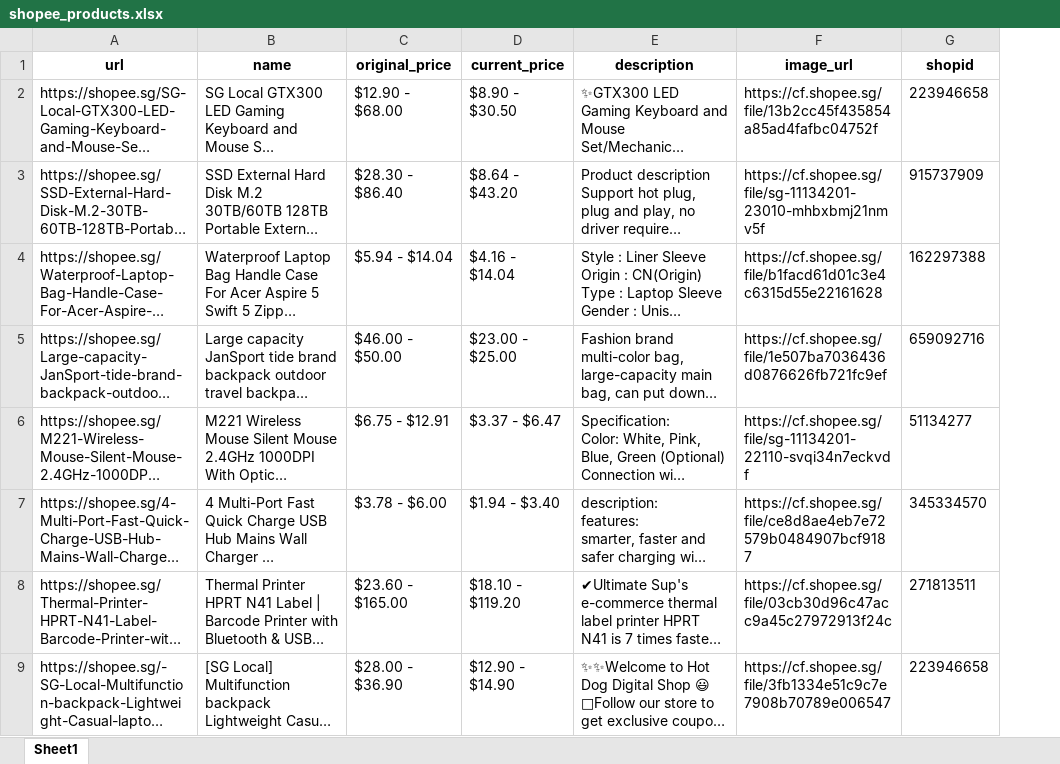
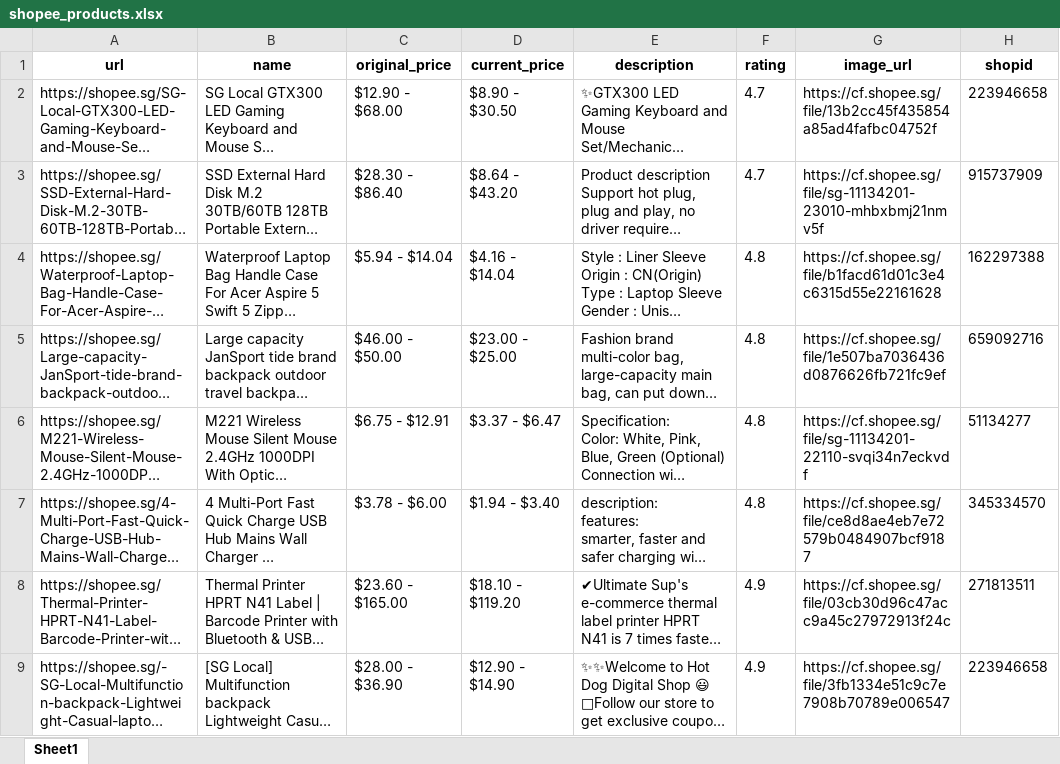
Before and after one commit to gregoryong16/CZ4034_IR, an Excel workbook: Crawling/data/shopee_products.xlsx, sheet Sheet1, drawn as a sheet; only a part is shown; long unchanged cells end in …; values as stored, in another font and other column widths than the file's, no borders; the diff names each change by its address in the sheet, - before the commit and + after, or states it on an @@ line.

Commit message:
Add rating column to shopee_products.xlsx

```diff
--- a/Crawling/data/shopee_products.xlsx (sheet Sheet1)
+++ b/Crawling/data/shopee_products.xlsx (sheet Sheet1)
+column F (rating), rows 2-9: 4.7 | 4.7 | 4.8 | 4.8 | 4.8 | 4.8 | 4.9 | 4.9
```
Also changed, not shown: 1 other file.
